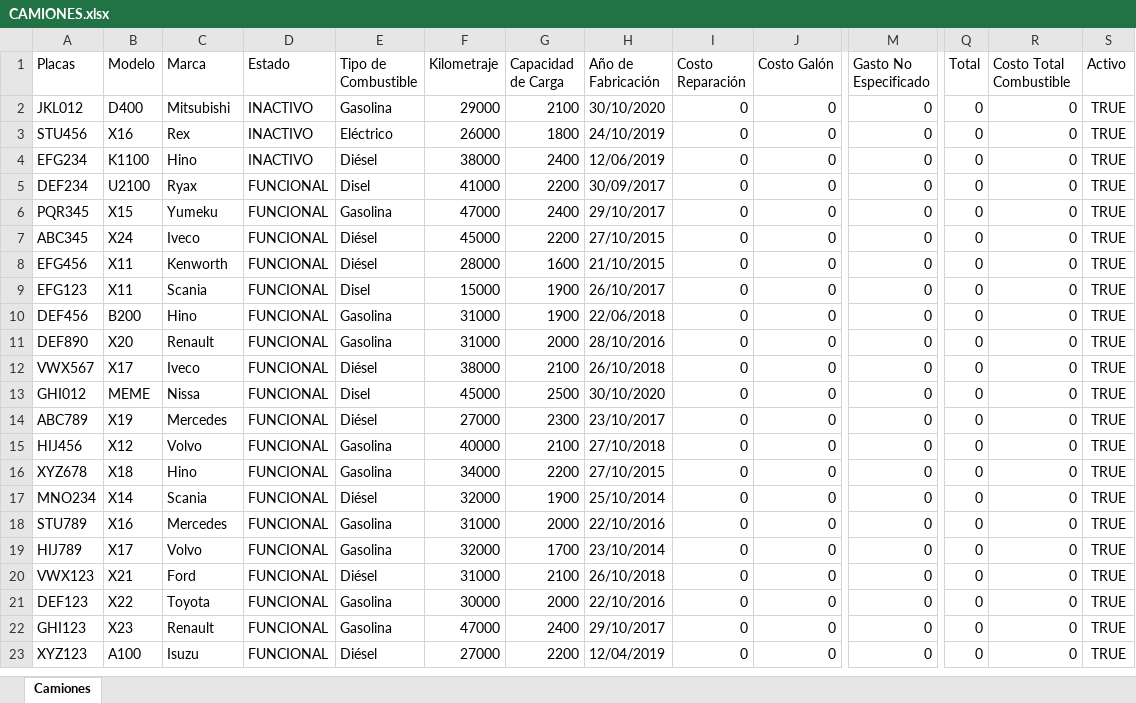
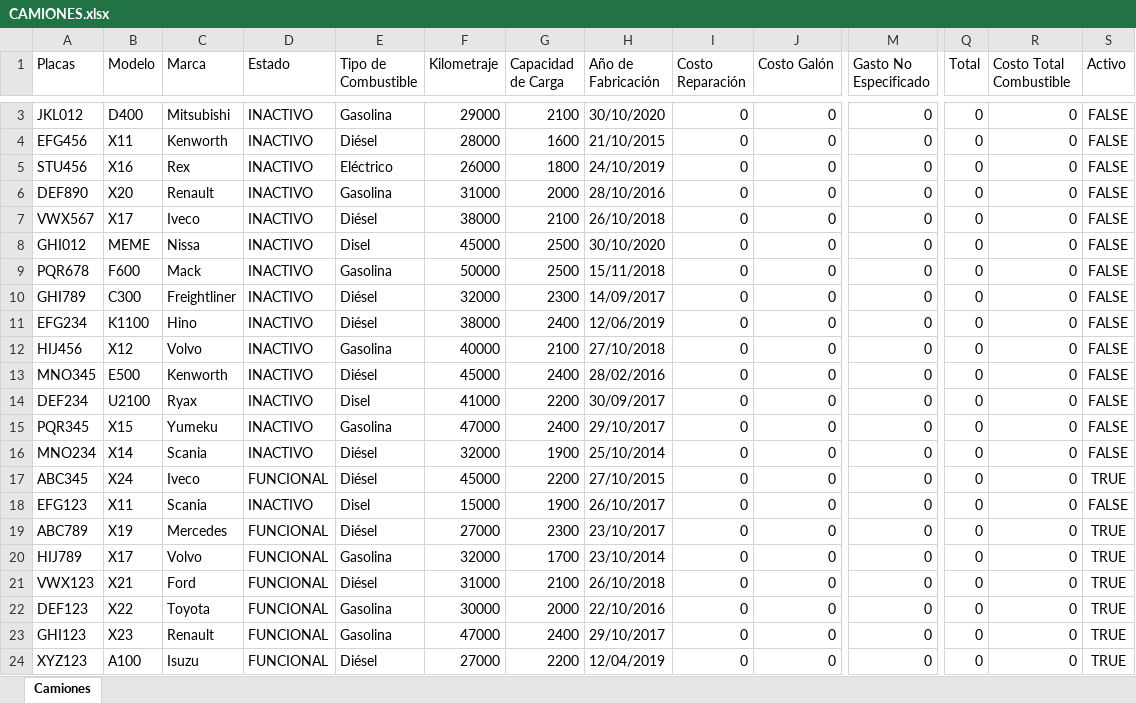
Before and after one commit to pinedahuella/Proyecto-Poo-Dist, an Excel workbook: ProyectoPooDist/excels/CAMIONES.xlsx, sheet Camiones, drawn as a sheet; only a part is shown, gaps mark what is left out; values as stored, in another font and other column widths than the file's, no borders; removed rows and columns are numbered as before the commit, all else as after; rows hold the shown columns only; the diff covers the shown part only; the diff names each change by its address in the sheet, - before the commit and + after, or states it on an @@ line.

Commit message:
SOLUCION DE CONFLICTOS ENTRE LAS GESTIONES: CALENDARIO - PEDIDO - CAMIONES - PILOTOS

```diff
--- a/ProyectoPooDist/excels/CAMIONES.xlsx (sheet Camiones)
+++ b/ProyectoPooDist/excels/CAMIONES.xlsx (sheet Camiones)
-S3 (Activo): TRUE
+S3 (Activo): FALSE
+row 4: EFG456 | X11 | Kenworth | INACTIVO | Diésel | 28000 | 1600 | 21/10/2015 | 0 | 0 | 0 | 0 | 0 | FALSE
-S5 (Activo): TRUE
+S5 (Activo): FALSE
+row 6: DEF890 | X20 | Renault | INACTIVO | Gasolina | 31000 | 2000 | 28/10/2016 | 0 | 0 | 0 | 0 | 0 | FALSE
+row 7: VWX567 | X17 | Iveco | INACTIVO | Diésel | 38000 | 2100 | 26/10/2018 | 0 | 0 | 0 | 0 | 0 | FALSE
+row 8: GHI012 | MEME | Nissa | INACTIVO | Disel | 45000 | 2500 | 30/10/2020 | 0 | 0 | 0 | 0 | 0 | FALSE
+row 9: PQR678 | F600 | Mack | INACTIVO | Gasolina | 50000 | 2500 | 15/11/2018 | 0 | 0 | 0 | 0 | 0 | FALSE
+row 10: GHI789 | C300 | Freightliner | INACTIVO | Diésel | 32000 | 2300 | 14/09/2017 | 0 | 0 | 0 | 0 | 0 | FALSE
-S11 (Activo): TRUE
+S11 (Activo): FALSE
+row 12: HIJ456 | X12 | Volvo | INACTIVO | Gasolina | 40000 | 2100 | 27/10/2018 | 0 | 0 | 0 | 0 | 0 | FALSE
+row 13: MNO345 | E500 | Kenworth | INACTIVO | Diésel | 45000 | 2400 | 28/02/2016 | 0 | 0 | 0 | 0 | 0 | FALSE
-D14:D15 (Estado): FUNCIONAL
+D14:D15 (Estado): INACTIVO
-S14:S15 (Activo): TRUE
+S14:S15 (Activo): FALSE
+row 16: MNO234 | X14 | Scania | INACTIVO | Diésel | 32000 | 1900 | 25/10/2014 | 0 | 0 | 0 | 0 | 0 | FALSE
-row 8: EFG456 | X11 | Kenworth | FUNCIONAL | Diésel | 28000 | 1600 | 21/10/2015 | 0 | 0 | 0 | 0 | 0 | TRUE
-D18 (Estado): FUNCIONAL
+D18 (Estado): INACTIVO
-S18 (Activo): TRUE
+S18 (Activo): FALSE
-row 10: DEF456 | B200 | Hino | FUNCIONAL | Gasolina | 31000 | 1900 | 22/06/2018 | 0 | 0 | 0 | 0 | 0 | TRUE
-row 11: DEF890 | X20 | Renault | FUNCIONAL | Gasolina | 31000 | 2000 | 28/10/2016 | 0 | 0 | 0 | 0 | 0 | TRUE
-row 12: VWX567 | X17 | Iveco | FUNCIONAL | Diésel | 38000 | 2100 | 26/10/2018 | 0 | 0 | 0 | 0 | 0 | TRUE
-row 13: GHI012 | MEME | Nissa | FUNCIONAL | Disel | 45000 | 2500 | 30/10/2020 | 0 | 0 | 0 | 0 | 0 | TRUE
-row 15: HIJ456 | X12 | Volvo | FUNCIONAL | Gasolina | 40000 | 2100 | 27/10/2018 | 0 | 0 | 0 | 0 | 0 | TRUE
-row 16: XYZ678 | X18 | Hino | FUNCIONAL | Gasolina | 34000 | 2200 | 27/10/2015 | 0 | 0 | 0 | 0 | 0 | TRUE
-row 17: MNO234 | X14 | Scania | FUNCIONAL | Diésel | 32000 | 1900 | 25/10/2014 | 0 | 0 | 0 | 0 | 0 | TRUE
-row 18: STU789 | X16 | Mercedes | FUNCIONAL | Gasolina | 31000 | 2000 | 22/10/2016 | 0 | 0 | 0 | 0 | 0 | TRUE
```
Also changed, not shown: 4 added rows and 4 removed rows elsewhere in this sheet, ProyectoPooDist/excels/CAMIONESFACTURA.xlsx, ProyectoPooDist/excels/LOGGIN.xlsx, 29 other files.
